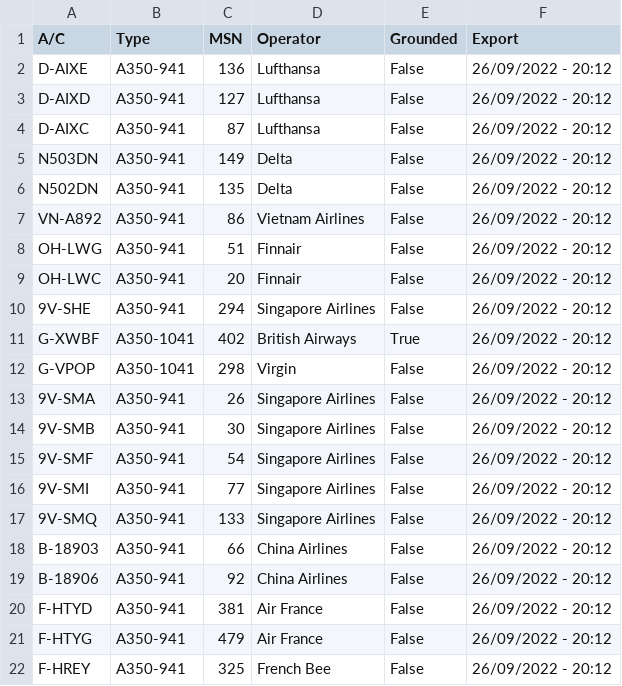
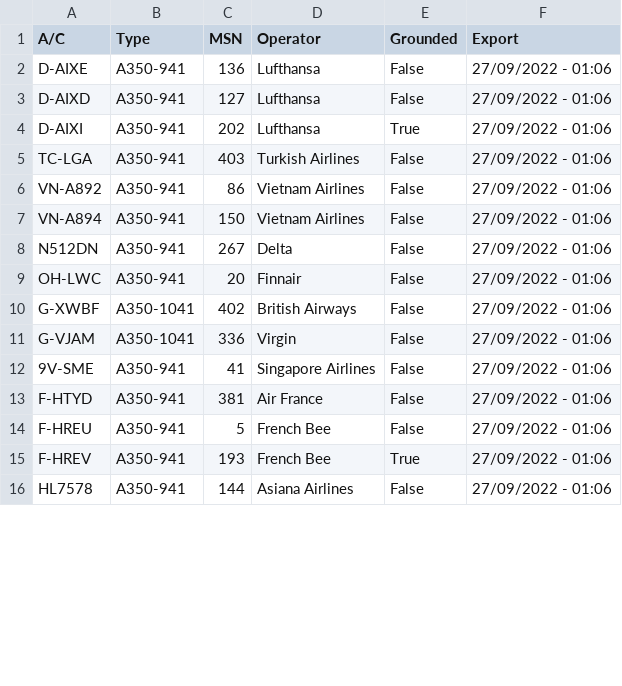
Before and after one commit to clintjb/A350-Tracking, a CSV file: _data/flight_data_a350.csv, drawn as a sheet; only a part is shown; the diff covers the shown part only.

```diff
--- a/_data/flight_data_a350.csv
+++ b/_data/flight_data_a350.csv
@@ -1,22 +1,16 @@
 A/C,Type,MSN,Operator,Grounded,Export
-D-AIXE,A350-941,136,Lufthansa,False,26/09/2022 - 20:12
-D-AIXD,A350-941,127,Lufthansa,False,26/09/2022 - 20:12
-D-AIXC,A350-941,87,Lufthansa,False,26/09/2022 - 20:12
-N503DN,A350-941,149,Delta,False,26/09/2022 - 20:12
-N502DN,A350-941,135,Delta,False,26/09/2022 - 20:12
-VN-A892,A350-941,86,Vietnam Airlines,False,26/09/2022 - 20:12
-OH-LWG,A350-941,51,Finnair,False,26/09/2022 - 20:12
-OH-LWC,A350-941,20,Finnair,False,26/09/2022 - 20:12
-9V-SHE,A350-941,294,Singapore Airlines,False,26/09/2022 - 20:12
-G-XWBF,A350-1041,402,British Airways,True,26/09/2022 - 20:12
-G-VPOP,A350-1041,298,Virgin,False,26/09/2022 - 20:12
-9V-SMA,A350-941,26,Singapore Airlines,False,26/09/2022 - 20:12
-9V-SMB,A350-941,30,Singapore Airlines,False,26/09/2022 - 20:12
-9V-SMF,A350-941,54,Singapore Airlines,False,26/09/2022 - 20:12
-9V-SMI,A350-941,77,Singapore Airlines,False,26/09/2022 - 20:12
-9V-SMQ,A350-941,133,Singapore Airlines,False,26/09/2022 - 20:12
-B-18903,A350-941,66,China Airlines,False,26/09/2022 - 20:12
-B-18906,A350-941,92,China Airlines,False,26/09/2022 - 20:12
-F-HTYD,A350-941,381,Air France,False,26/09/2022 - 20:12
-F-HTYG,A350-941,479,Air France,False,26/09/2022 - 20:12
-F-HREY,A350-941,325,French Bee,False,26/09/2022 - 20:12
+D-AIXE,A350-941,136,Lufthansa,False,27/09/2022 - 01:06
+D-AIXD,A350-941,127,Lufthansa,False,27/09/2022 - 01:06
+D-AIXI,A350-941,202,Lufthansa,True,27/09/2022 - 01:06
+TC-LGA,A350-941,403,Turkish Airlines,False,27/09/2022 - 01:06
+VN-A892,A350-941,86,Vietnam Airlines,False,27/09/2022 - 01:06
+VN-A894,A350-941,150,Vietnam Airlines,False,27/09/2022 - 01:06
+N512DN,A350-941,267,Delta,False,27/09/2022 - 01:06
+OH-LWC,A350-941,20,Finnair,False,27/09/2022 - 01:06
+G-XWBF,A350-1041,402,British Airways,False,27/09/2022 - 01:06
+G-VJAM,A350-1041,336,Virgin,False,27/09/2022 - 01:06
+9V-SME,A350-941,41,Singapore Airlines,False,27/09/2022 - 01:06
+F-HTYD,A350-941,381,Air France,False,27/09/2022 - 01:06
+F-HREU,A350-941,5,French Bee,False,27/09/2022 - 01:06
+F-HREV,A350-941,193,French Bee,True,27/09/2022 - 01:06
+HL7578,A350-941,144,Asiana Airlines,False,27/09/2022 - 01:06
```
Also changed, not shown: 5 removed rows and 6 edited cells elsewhere in this file, 2 other files.
